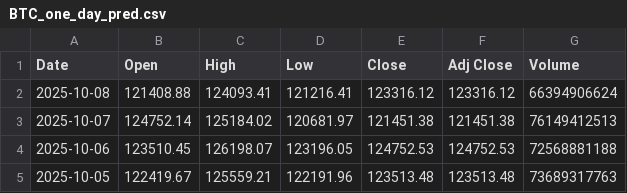
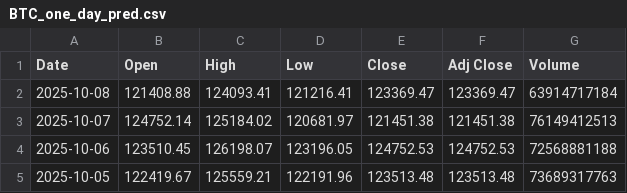
Before and after one commit to kewingchang/CryptoMamba, a CSV file: data/BTC_one_day_pred.csv, drawn as a sheet; only a part is shown.

```diff
--- a/data/BTC_one_day_pred.csv
+++ b/data/BTC_one_day_pred.csv
@@ -1,3 +1,3 @@
 Date,Open,High,Low,Close,Adj Close,Volume
-2025-10-08,121408.88,124093.41,121216.41,123316.12,123316.12,66394906624
+2025-10-08,121408.88,124093.41,121216.41,123369.47,123369.47,63914717184
 2025-10-07,124752.14,125184.02,120681.97,121451.38,121451.38,76149412513
```
Also changed, not shown: data/ETH_one_day_pred.csv.
